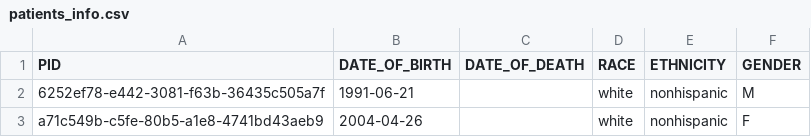
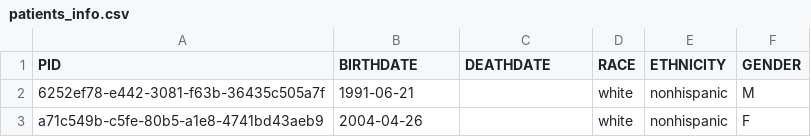
Before and after one commit to kirilklein/Med-BERT, a CSV file: data/raw/synthea500/patients_info.csv, drawn as a sheet; only a part is shown.

```diff
--- a/data/raw/synthea500/patients_info.csv
+++ b/data/raw/synthea500/patients_info.csv
@@ -1,2 +1,2 @@
-PID,DATE_OF_BIRTH,DATE_OF_DEATH,RACE,ETHNICITY,GENDER
+PID,BIRTHDATE,DEATHDATE,RACE,ETHNICITY,GENDER
 6252ef78-e442-3081-f63b-36435c505a7f,1991-06-21,,white,nonhispanic,M
```
Also changed, not shown: 4 other files.
